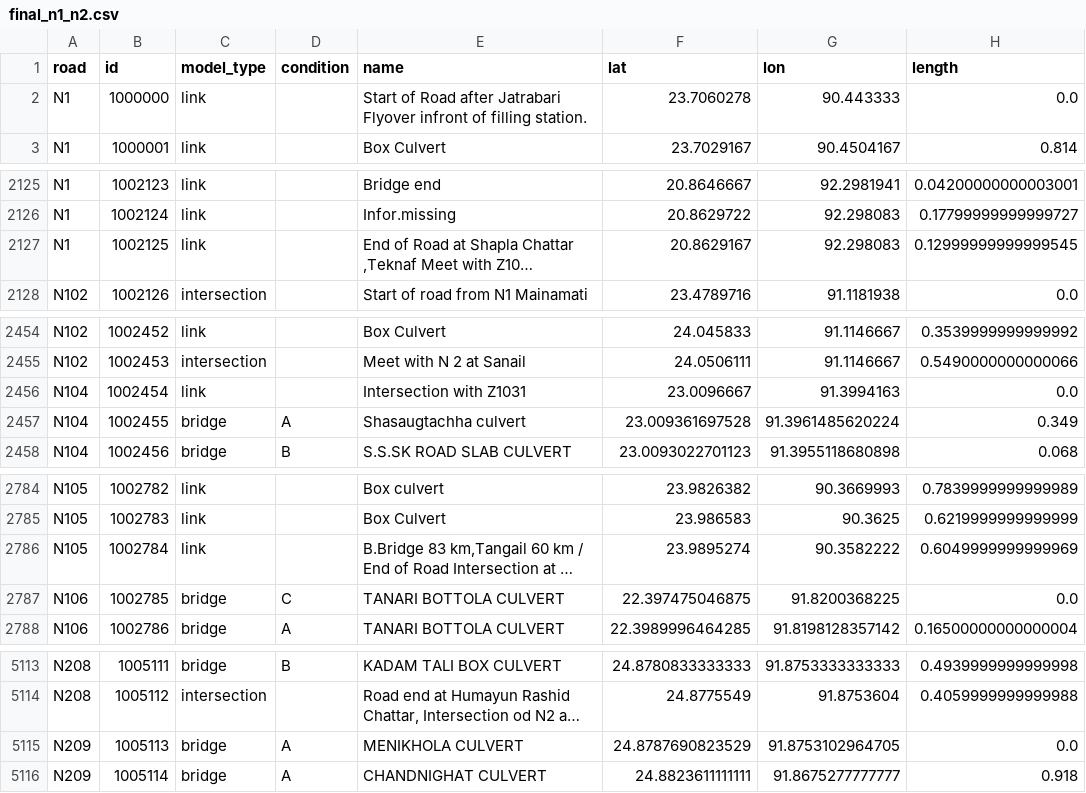
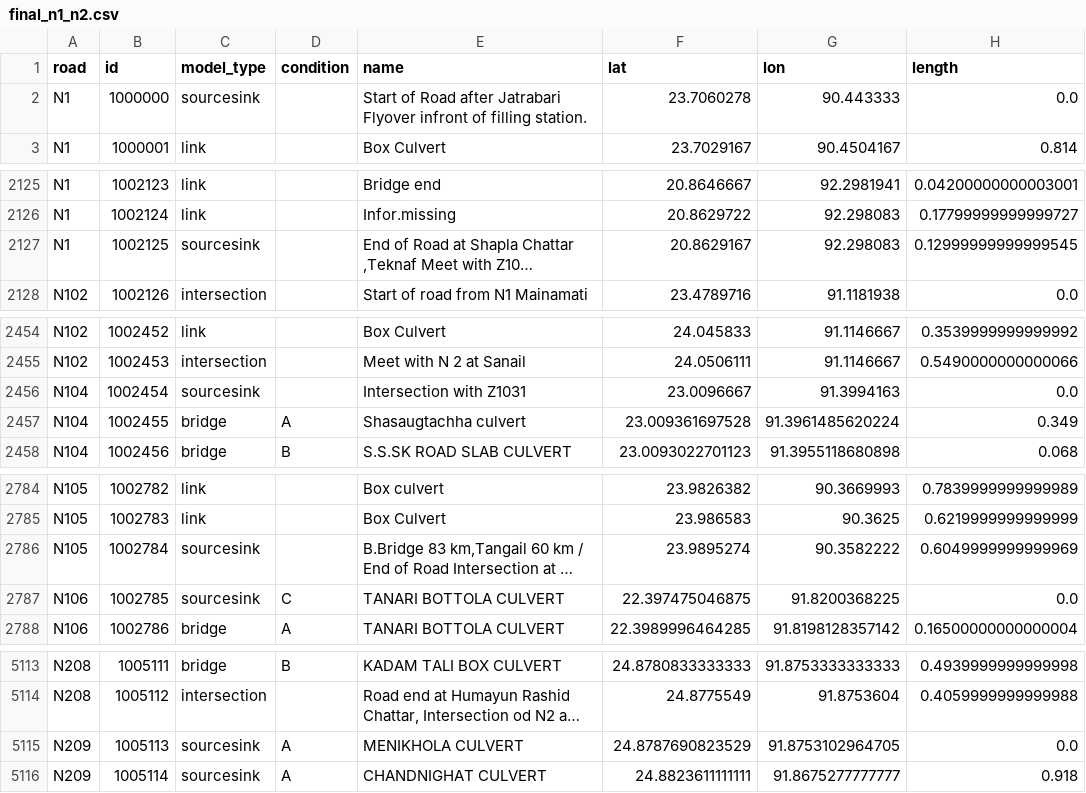
Before and after one commit to Tobiass48/AdvancedSimulation, a CSV file: EPA133a-G04-A3/data/final_n1_n2.csv, drawn as a sheet; only a part is shown, gaps mark what is left out; long unchanged cells end in …; the diff covers the shown part only; the diff names each change by its address in the sheet, - before the commit and + after, or states it on an @@ line.

Commit message:
final data
sourcesink fixed

```diff
--- a/EPA133a-G04-A3/data/final_n1_n2.csv
+++ b/EPA133a-G04-A3/data/final_n1_n2.csv
-C2 (model_type): link
+C2 (model_type): sourcesink
-C2127 (model_type): link
+C2127 (model_type): sourcesink
-C2456 (model_type): link
+C2456 (model_type): sourcesink
-C2786 (model_type): link
+C2786 (model_type): sourcesink
-C2787 (model_type): bridge
+C2787 (model_type): sourcesink
-C5115:C5116 (model_type): bridge
+C5115:C5116 (model_type): sourcesink
```
Also changed, not shown: 16 edited cells elsewhere in this file, 1 other file.
